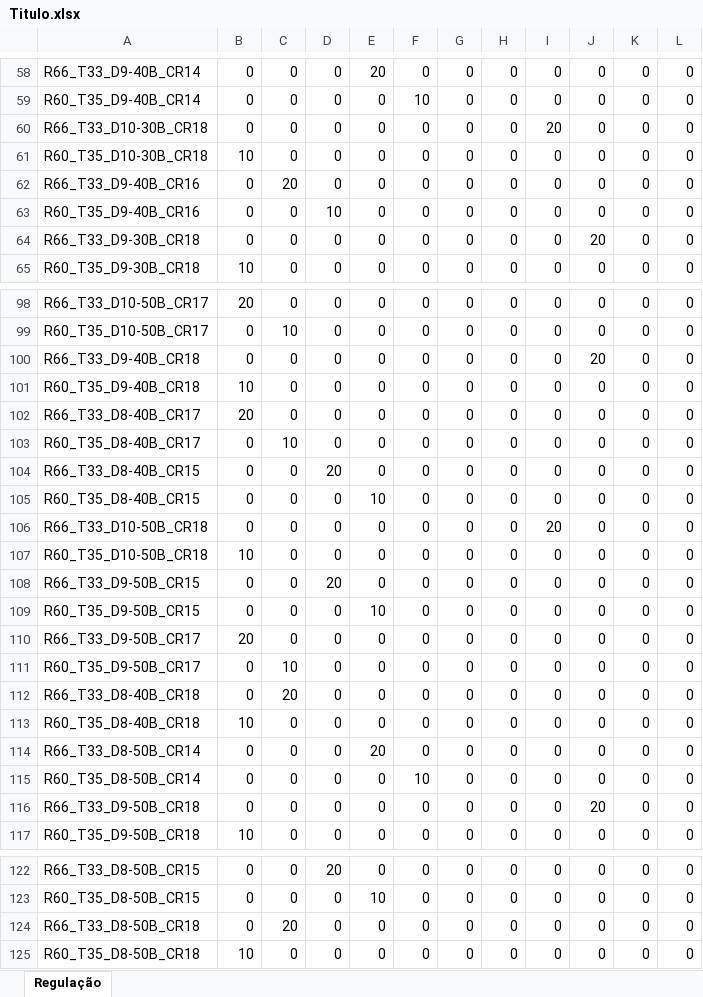
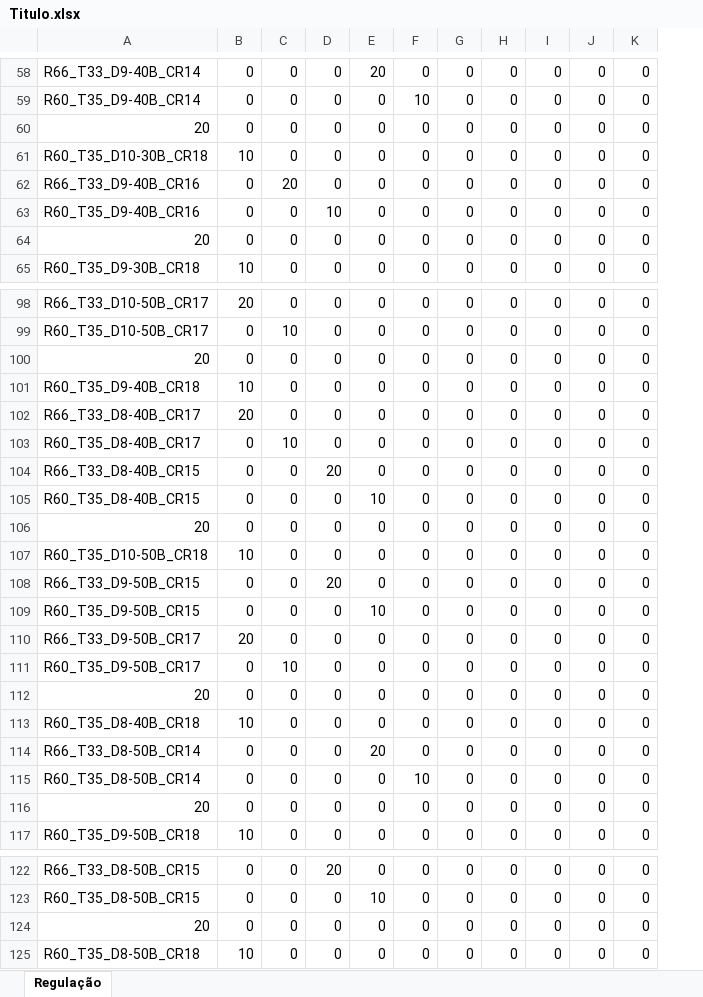
Before and after one commit to henrique4d/Simulador, an Excel workbook: bin/Debug/Regulação/Titulo.xlsx, sheet Regulação, drawn as a sheet; only a part is shown, gaps mark what is left out; values as stored, in another font and other column widths than the file's, no borders; removed rows and columns are numbered as before the commit, all else as after; the diff covers the shown part only; the diff names each change by its address in the sheet, - before the commit and + after, or states it on an @@ line.

```diff
--- a/bin/Debug/Regulação/Titulo.xlsx (sheet Regulação)
+++ b/bin/Debug/Regulação/Titulo.xlsx (sheet Regulação)
-column L, rows 58-65: all 0; rows 98-117: all 0; rows 122-125: all 0
-A60: R66_T33_D10-30B_CR18
+A60: 20
-I60: 20
+I60: 0
-A64: R66_T33_D9-30B_CR18
+A64: 20
-J64: 20
+J64: 0
-A100: R66_T33_D9-40B_CR18
+A100: 20
-J100: 20
+J100: 0
-A106: R66_T33_D10-50B_CR18
+A106: 20
-I106: 20
+I106: 0
-A112: R66_T33_D8-40B_CR18
+A112: 20
-C112: 20
+C112: 0
-A116: R66_T33_D9-50B_CR18
+A116: 20
-J116: 20
+J116: 0
-A124: R66_T33_D8-50B_CR18
+A124: 20
-C124: 20
+C124: 0
```
Also changed, not shown: 1 added row, 1 removed row and 12 edited cells elsewhere in this sheet, bin/Debug/Simulações/Título.xlsx, bin/Debug/Sortimentos/Título.xlsx, 13 other files.
